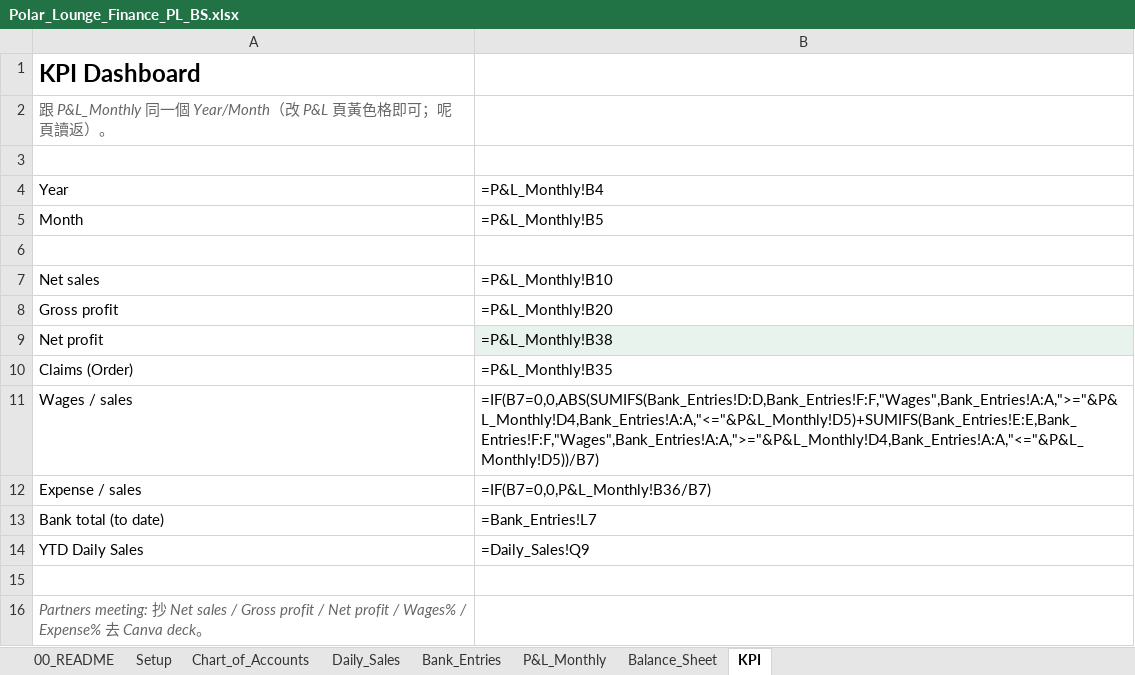
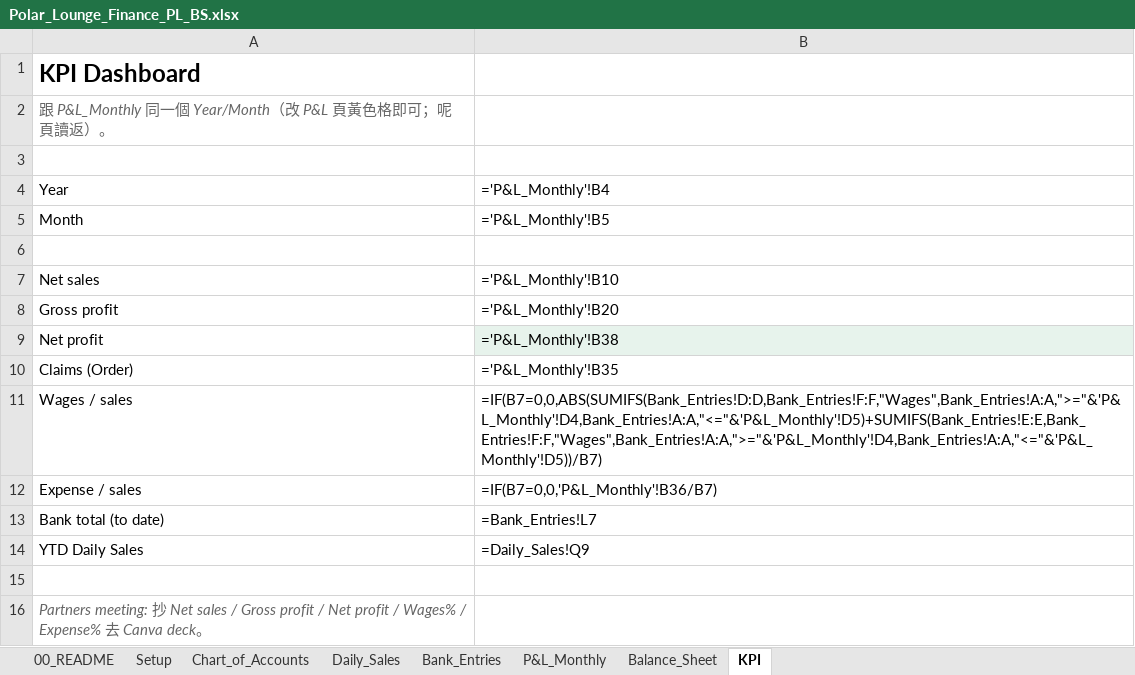
Before and after one commit to timwong1230/tim-team-system, an Excel workbook: polar-order/finance/Polar_Lounge_Finance_PL_BS.xlsx, sheet KPI, drawn as a sheet; values as stored, in another font and other column widths than the file's, no borders; formulas without a stored value are shown as written; the diff names each change by its address in the sheet, - before the commit and + after, or states it on an @@ line.

```diff
--- a/polar-order/finance/Polar_Lounge_Finance_PL_BS.xlsx (sheet KPI)
+++ b/polar-order/finance/Polar_Lounge_Finance_PL_BS.xlsx (sheet KPI)
-B4: =P&L_Monthly!B4
+B4: ='P&L_Monthly'!B4
-B5: =P&L_Monthly!B5
+B5: ='P&L_Monthly'!B5
-B7: =P&L_Monthly!B10
+B7: ='P&L_Monthly'!B10
-B8: =P&L_Monthly!B20
+B8: ='P&L_Monthly'!B20
-B9: =P&L_Monthly!B38
+B9: ='P&L_Monthly'!B38
-B10: =P&L_Monthly!B35
+B10: ='P&L_Monthly'!B35
-B11: =IF(B7=0,0,ABS(SUMIFS(Bank_Entries!D:D,Bank_Entries!F:F,"Wages",Bank_Entries!A:A,">="&P&L_Monthly!D4,Bank_Entries!A:A,"<="&P&L_Monthly!D5)+SUMIFS(Bank_Entries!E:E,Bank_Entries!F:F,"Wages",Bank_Entries!A:A,">="&P&L_Monthly!D4,Bank_Entries!A:A,"<="&P&L_Monthly!D5))/B7)
+B11: =IF(B7=0,0,ABS(SUMIFS(Bank_Entries!D:D,Bank_Entries!F:F,"Wages",Bank_Entries!A:A,">="&'P&L_Monthly'!D4,Bank_Entries!A:A,"<="&'P&L_Monthly'!D5)+SUMIFS(Bank_Entries!E:E,Bank_Entries!F:F,"Wages",Bank_Entries!A:A,">="&'P&L_Monthly'!D4,Bank_Entries!A:A,"<="&'P&L_Monthly'!D5))/B7)
-B12: =IF(B7=0,0,P&L_Monthly!B36/B7)
+B12: =IF(B7=0,0,'P&L_Monthly'!B36/B7)
```
Also changed, not shown: sheet Daily_Sales, sheet P&L_Monthly, sheet Balance_Sheet, 4 other files.
